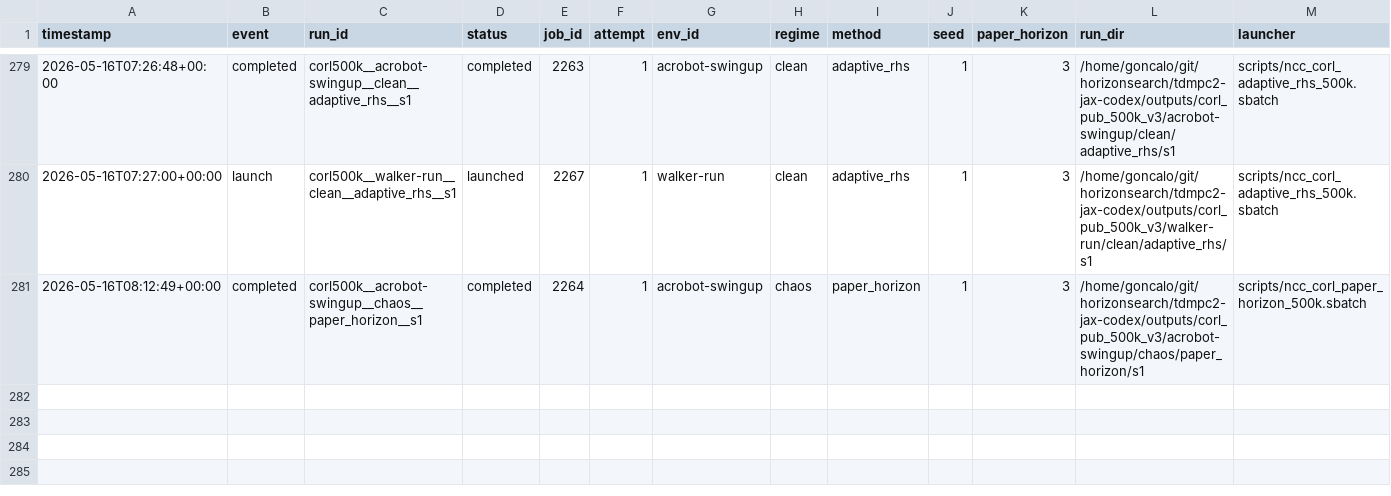
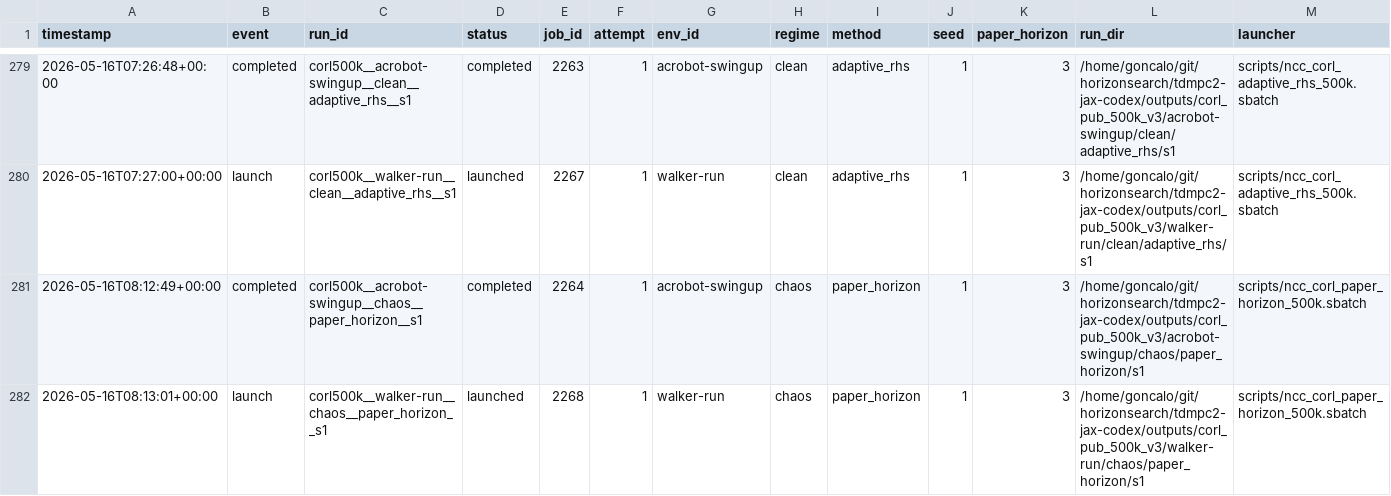
Before and after one commit to gguiomar/tdmpc2-jax, a CSV file: experiments/corl_compact_v3_ledger.csv, drawn as a sheet; only a part is shown, gaps mark what is left out; rows hold the shown columns only; the diff names each change by its address in the sheet, - before the commit and + after, or states it on an @@ line.

Commit message:
Steward update: record 1 launch(es)

```diff
--- a/experiments/corl_compact_v3_ledger.csv
+++ b/experiments/corl_compact_v3_ledger.csv
+row 282: 2026-05-16T08:13:01+00:00 | launch | corl500k__walker-run__chaos__paper_horizon__s1 | launched | 2268 | 1 | walker-run | chaos | paper_horizon | 1 | 3 | /home/goncalo/git/horizonsearch/tdmpc2-jax-codex/outputs/corl_pub_500k_v3/walker-run/chaos/paper_horizon/s1 | scripts/ncc_corl_paper_horizon_500k.sbatch
```
